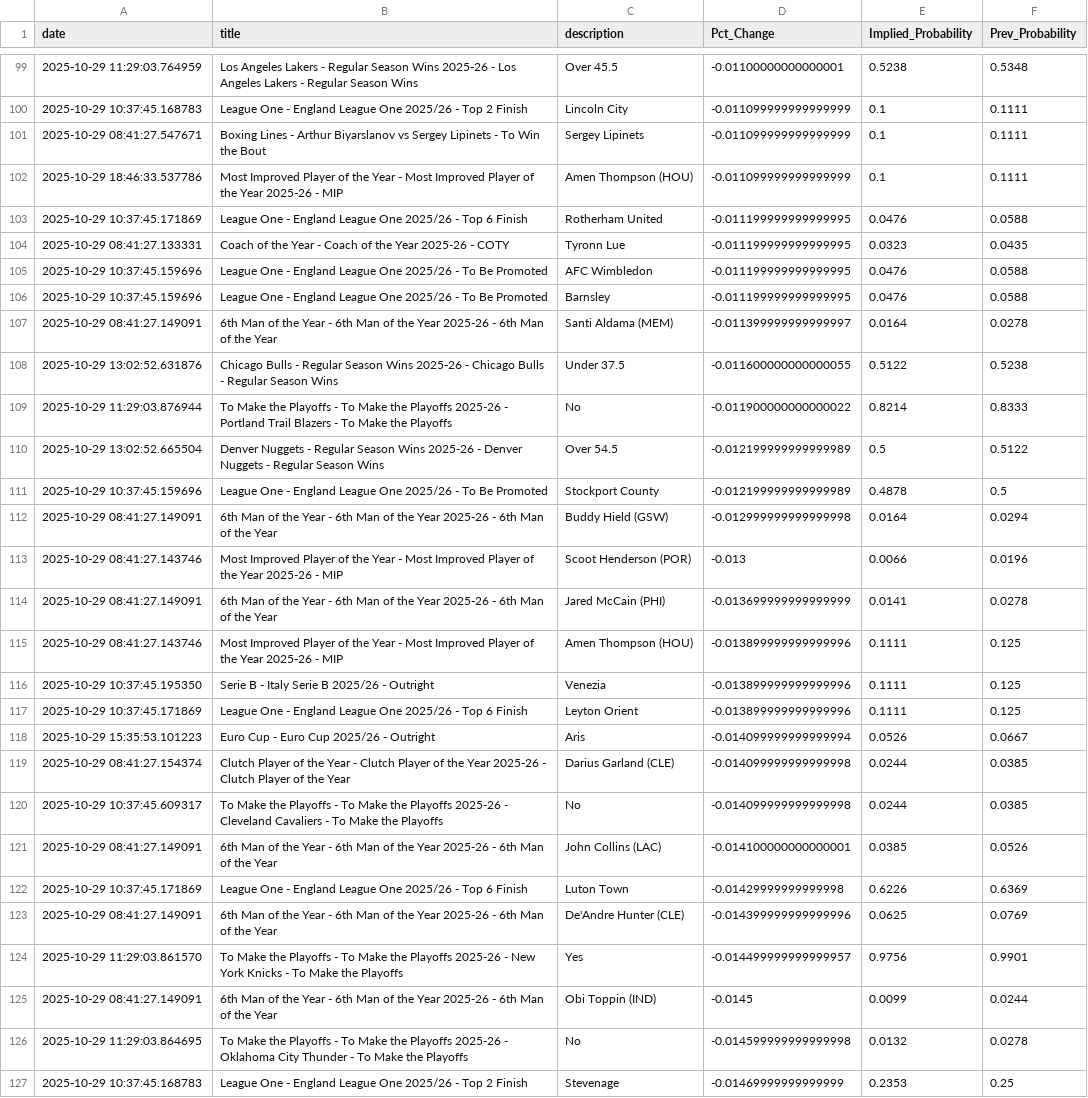
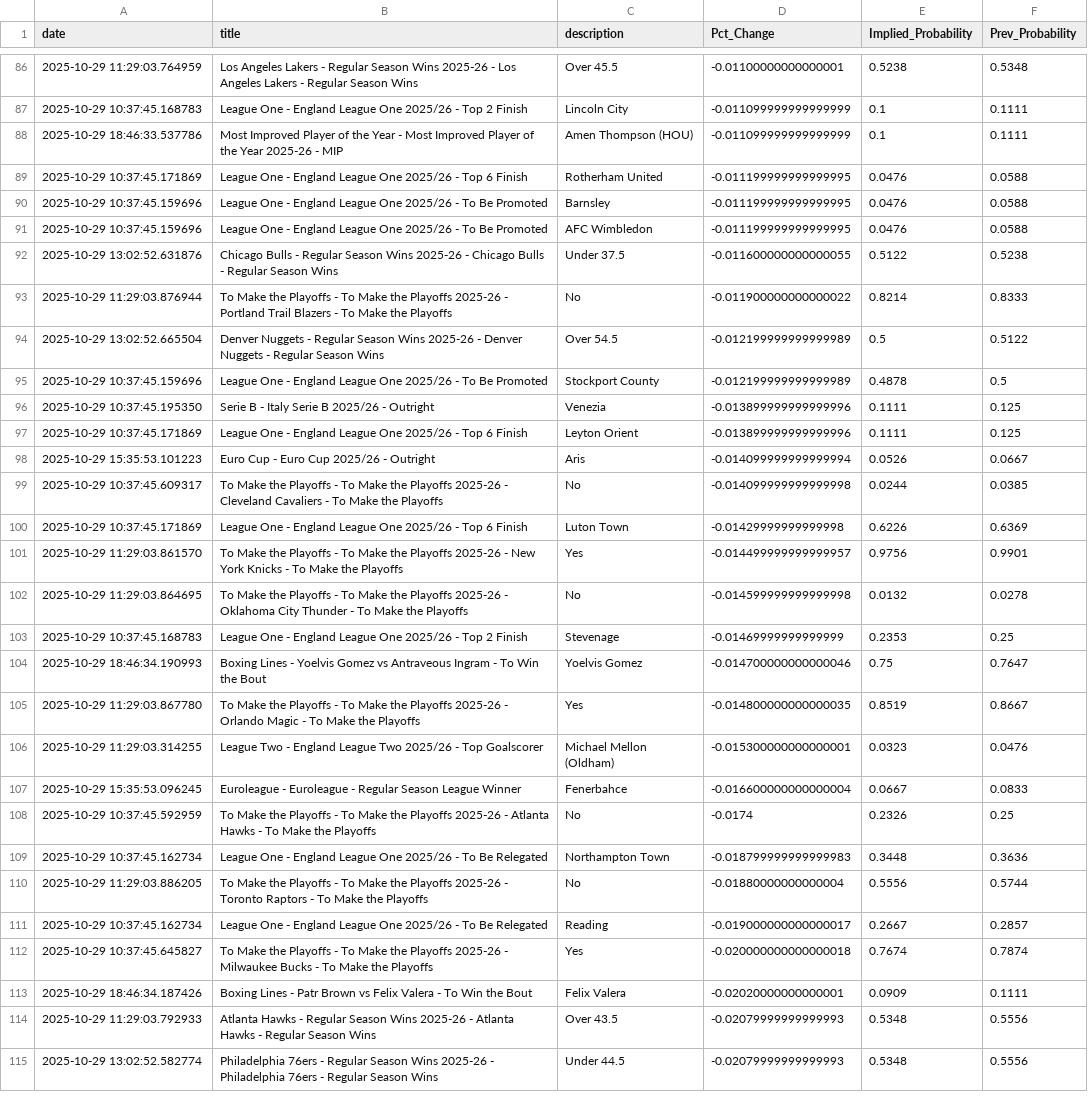
Before and after one commit to aaroncolesmith/bovada_data_1001, a CSV file: data/bovada_scatter.csv, drawn as a sheet; only a part is shown, gaps mark what is left out; the shorter side is filled out with more unchanged rows; the diff covers the shown part only.

Commit message:
Update data

```diff
--- a/data/bovada_scatter.csv
+++ b/data/bovada_scatter.csv
@@ -100,9 +87,6 @@ date,title,description,Pct_Change,Implied_Probability,Prev_Probability
 2025-10-29 10:37:45.168783,League One - England League One 2025/26 - Top 2 Finish,Lincoln City,-0.011099999999999999,0.1,0.1111
-2025-10-29 08:41:27.547671,Boxing Lines - Arthur Biyarslanov vs Sergey Lipinets - To Win the Bout,Sergey Lipinets,-0.011099999999999999,0.1,0.1111
 2025-10-29 18:46:33.537786,Most Improved Player of the Year - Most Improved Player of the Year 2025-26 - MIP,Amen Thompson (HOU),-0.011099999999999999,0.1,0.1111
 2025-10-29 10:37:45.171869,League One - England League One 2025/26 - Top 6 Finish,Rotherham United,-0.011199999999999995,0.0476,0.0588
-2025-10-29 08:41:27.133331,Coach of the Year - Coach of the Year 2025-26 - COTY,Tyronn Lue,-0.011199999999999995,0.0323,0.0435
+2025-10-29 10:37:45.159696,League One - England League One 2025/26 - To Be Promoted,Barnsley,-0.011199999999999995,0.0476,0.0588
 2025-10-29 10:37:45.159696,League One - England League One 2025/26 - To Be Promoted,AFC Wimbledon,-0.011199999999999995,0.0476,0.0588
-2025-10-29 10:37:45.159696,League One - England League One 2025/26 - To Be Promoted,Barnsley,-0.011199999999999995,0.0476,0.0588
-2025-10-29 08:41:27.149091,6th Man of the Year - 6th Man of the Year 2025-26 - 6th Man of the Year,Santi Aldama (MEM),-0.011399999999999997,0.0164,0.0278
 2025-10-29 13:02:52.631876,Chicago Bulls - Regular Season Wins 2025-26 - Chicago Bulls - Regular Season Wins,Under 37.5,-0.011600000000000055,0.5122,0.5238
@@ -111,6 +95,2 @@ date,title,description,Pct_Change,Implied_Probability,Prev_Probability
 2025-10-29 10:37:45.159696,League One - England League One 2025/26 - To Be Promoted,Stockport County,-0.012199999999999989,0.4878,0.5
-2025-10-29 08:41:27.149091,6th Man of the Year - 6th Man of the Year 2025-26 - 6th Man of the Year,Buddy Hield (GSW),-0.012999999999999998,0.0164,0.0294
-2025-10-29 08:41:27.143746,Most Improved Player of the Year - Most Improved Player of the Year 2025-26 - MIP,Scoot Henderson (POR),-0.013,0.0066,0.0196
-2025-10-29 08:41:27.149091,6th Man of the Year - 6th Man of the Year 2025-26 - 6th Man of the Year,Jared McCain (PHI),-0.013699999999999999,0.0141,0.0278
-2025-10-29 08:41:27.143746,Most Improved Player of the Year - Most Improved Player of the Year 2025-26 - MIP,Amen Thompson (HOU),-0.013899999999999996,0.1111,0.125
 2025-10-29 10:37:45.195350,Serie B - Italy Serie B 2025/26 - Outright,Venezia,-0.013899999999999996,0.1111,0.125
@@ -118,9 +98,5 @@ date,title,description,Pct_Change,Implied_Probability,Prev_Probability
 2025-10-29 15:35:53.101223,Euro Cup - Euro Cup 2025/26 - Outright,Aris,-0.014099999999999994,0.0526,0.0667
-2025-10-29 08:41:27.154374,Clutch Player of the Year - Clutch Player of the Year 2025-26 - Clutch Player of the Year,Darius Garland (CLE),-0.014099999999999998,0.0244,0.0385
 2025-10-29 10:37:45.609317,To Make the Playoffs - To Make the Playoffs 2025-26 - Cleveland Cavaliers - To Make the Playoffs,No,-0.014099999999999998,0.0244,0.0385
-2025-10-29 08:41:27.149091,6th Man of the Year - 6th Man of the Year 2025-26 - 6th Man of the Year,John Collins (LAC),-0.014100000000000001,0.0385,0.0526
 2025-10-29 10:37:45.171869,League One - England League One 2025/26 - Top 6 Finish,Luton Town,-0.01429999999999998,0.6226,0.6369
-2025-10-29 08:41:27.149091,6th Man of the Year - 6th Man of the Year 2025-26 - 6th Man of the Year,De'Andre Hunter (CLE),-0.014399999999999996,0.0625,0.0769
 2025-10-29 11:29:03.861570,To Make the Playoffs - To Make the Playoffs 2025-26 - New York Knicks - To Make the Playoffs,Yes,-0.014499999999999957,0.9756,0.9901
-2025-10-29 08:41:27.149091,6th Man of the Year - 6th Man of the Year 2025-26 - 6th Man of the Year,Obi Toppin (IND),-0.0145,0.0099,0.0244
 2025-10-29 11:29:03.864695,To Make the Playoffs - To Make the Playoffs 2025-26 - Oklahoma City Thunder - To Make the Playoffs,No,-0.014599999999999998,0.0132,0.0278
```
Also changed, not shown: 19 removed rows and 7 moved rows elsewhere in this file, 1 other file.
